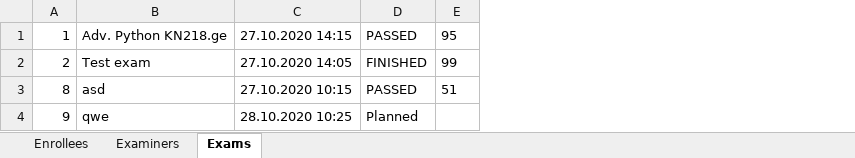
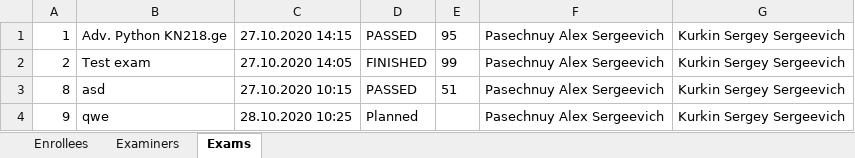
Before and after one commit to AlexPasechnuy/Python_labs_3.1, an Excel workbook: Reports/All.xlsx, sheet Exams, drawn as a sheet; values as stored, in another font and other column widths than the file's, no borders; the diff names each change by its address in the sheet, - before the commit and + after, or states it on an @@ line.

Commit message:
get_enrollee() and get_examiner() added in Exam model

```diff
--- a/Reports/All.xlsx (sheet Exams)
+++ b/Reports/All.xlsx (sheet Exams)
+column F, rows 1-4: all Pasechnuy Alex Sergeevich
+column G, rows 1-4: all Kurkin Sergey Sergeevich
```
Also changed, not shown: 1 other file.
